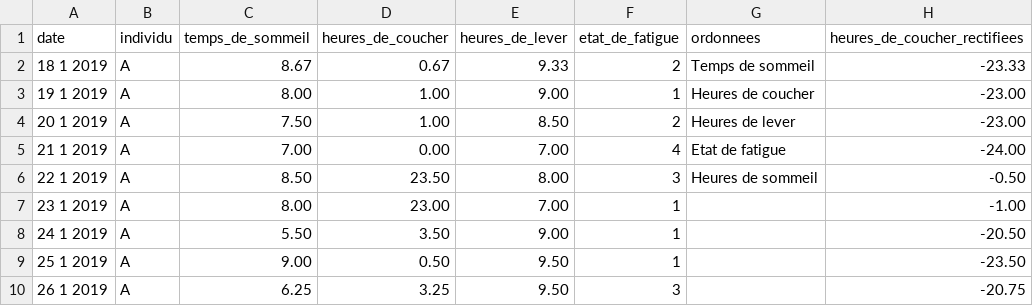
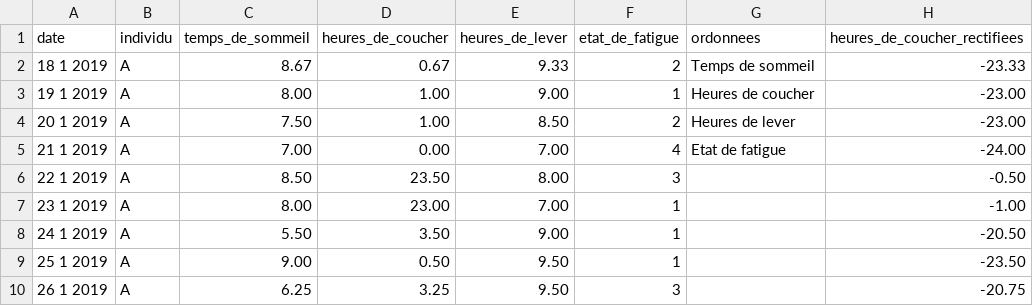
Before and after one commit to MathieuBourdin/HaveAGoodNight, a CSV file: Préparation des données.csv, drawn as a sheet; only a part is shown; the diff names each change by its address in the sheet, - before the commit and + after, or states it on an @@ line.

Commit message:
Add files via upload

```diff
--- a/Préparation des données.csv
+++ b/Préparation des données.csv
-G6 (ordonnees): Heures de sommeil
+G6 (ordonnees): (empty)
```
